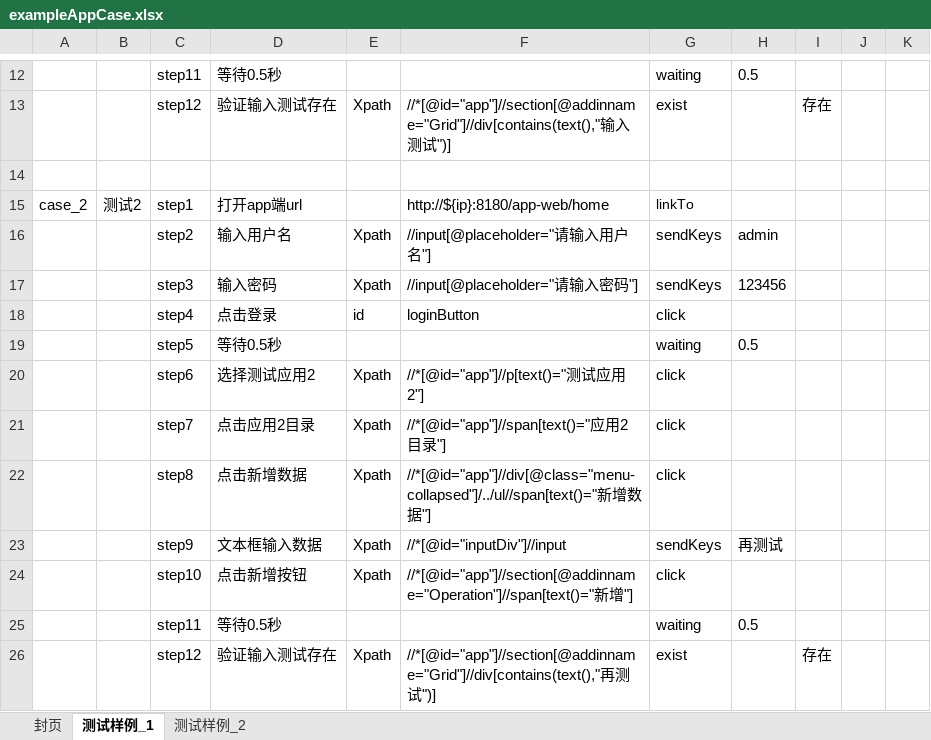
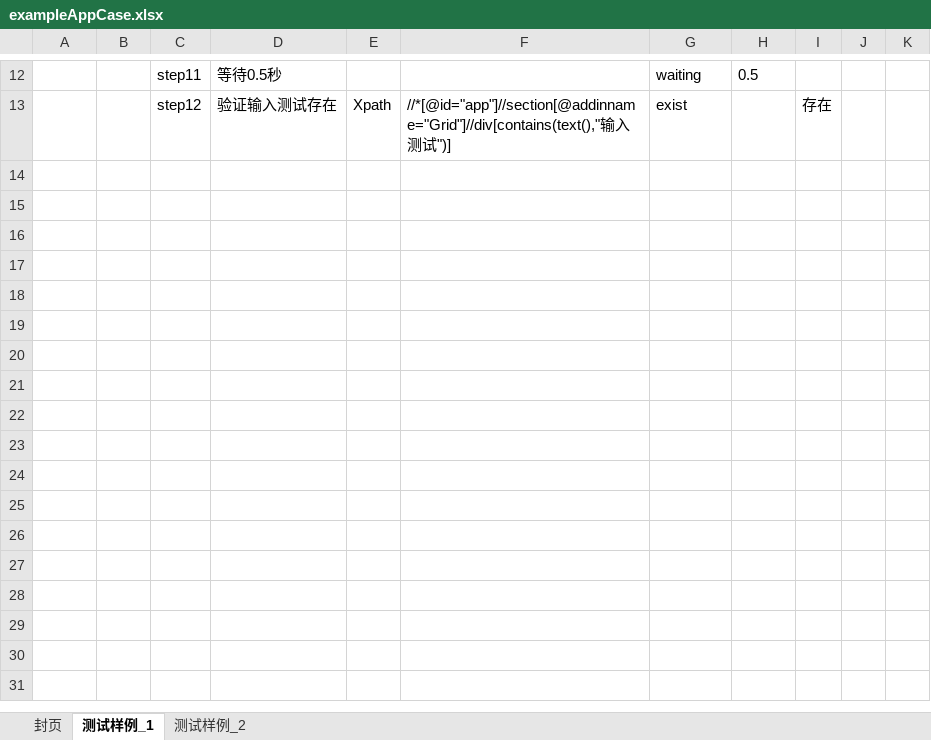
Before and after one commit to wendyJing/DWFApp, an Excel workbook: UITest/case/exampleAppCase.xlsx, sheet 测试样例_1, drawn as a sheet; only a part is shown, gaps mark what is left out; values as stored, in another font and other column widths than the file's, no borders; the diff names each change by its address in the sheet, - before the commit and + after, or states it on an @@ line.

Commit message:
删除测试增加用例

```diff
--- a/UITest/case/exampleAppCase.xlsx (sheet 测试样例_1)
+++ b/UITest/case/exampleAppCase.xlsx (sheet 测试样例_1)
-row 14: (empty)
-row 15: case_2 | 测试2 | step1 | 打开app端url |  | http://${ip}:8180/app-web/home | linkTo
-row 16:  |  | step2 | 输入用户名 | Xpath | //input[@placeholder="请输入用户名"] | sendKeys | admin
-row 17:  |  | step3 | 输入密码 | Xpath | //input[@placeholder="请输入密码"] | sendKeys | 123456
-row 18:  |  | step4 | 点击登录 | id | loginButton | click
-row 19:  |  | step5 | 等待0.5秒 |  |  | waiting | 0.5
-row 20:  |  | step6 | 选择测试应用2 | Xpath | //*[@id="app"]//p[text()="测试应用2"] | click
-row 21:  |  | step7 | 点击应用2目录 | Xpath | //*[@id="app"]//span[text()="应用2目录"] | click
-row 22:  |  | step8 | 点击新增数据 | Xpath | //*[@id="app"]//div[@class="menu-collapsed"]/../ul//span[text()="新增数据"] | click
-row 23:  |  | step9 | 文本框输入数据 | Xpath | //*[@id="inputDiv"]//input | sendKeys | 再测试
-row 24:  |  | step10 | 点击新增按钮 | Xpath | //*[@id="app"]//section[@addinname="Operation"]//span[text()="新增"] | click
-row 25:  |  | step11 | 等待0.5秒 |  |  | waiting | 0.5
-row 26:  |  | step12 | 验证输入测试存在 | Xpath | //*[@id="app"]//section[@addinname="Grid"]//div[contains(text(),"再测试")] | exist |  | 存在
```
